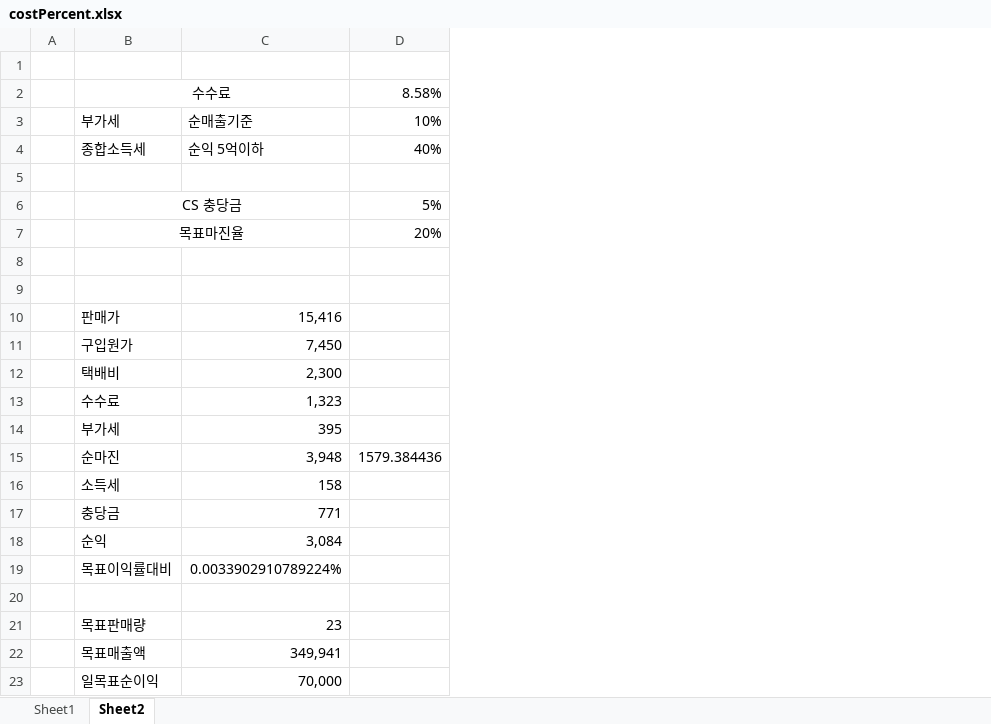
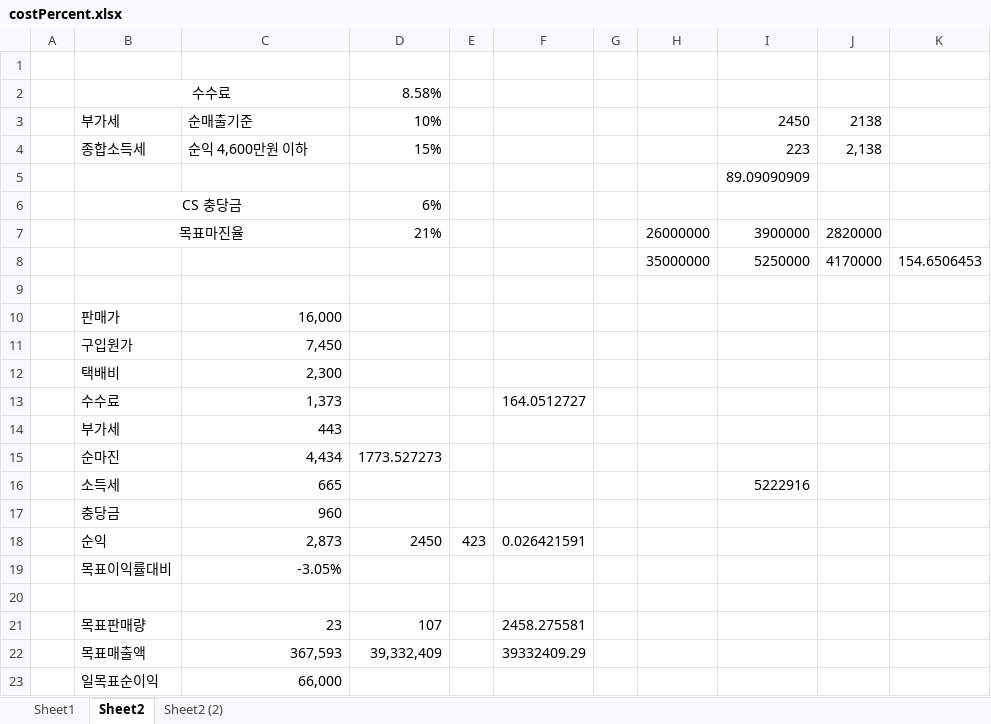
Before and after one commit to Jomyunggi/cmw_v2, an Excel workbook: document/costPercent.xlsx, sheet Sheet2, drawn as a sheet; values as stored, in another font and other column widths than the file's, no borders; removed rows and columns are numbered as before the commit, all else as after; the diff names each change by its address in the sheet, - before the commit and + after, or states it on an @@ line.

```diff
--- a/document/costPercent.xlsx (sheet Sheet2)
+++ b/document/costPercent.xlsx (sheet Sheet2)
+sheet tab: Sheet2 (2)
+column E, empty
+column F, row 13: 164.0512727; row 21: 2458.275581
+column G, empty
+column H, rows 7-8: 26000000 | 35000000
+column I, row 3: 2450; rows 5-8: 89.09090909 |  | 3900000 | 5250000
+column J, row 3: 2138; rows 7-8: 2820000 | 4170000
+column K, row 8: 154.6506453
-row 4:  | 종합소득세 | 순익 5억이하 | 40%
+row 4:  | 종합소득세 | 순익 4,600만원 이하 | 15% |  |  |  |  | 223 | 2,138
-D6: 5%
+D6: 6%
-D7: 20%
+D7: 21%
-row 8: (empty)
+row 8:  |  |  |  |  |  |  | 35000000 | 5250000 | 4170000 | 154.6506453
-C10: 15,416
+C10: 16,000
-C13: 1,323
+C13: 1,373
-C14: 395
+C14: 443
-row 15:  | 순마진 | 3,948 | 1579.384436
-row 16:  | 소득세 | 158
-row 17:  | 충당금 | 771
-row 18:  | 순익 | 3,084
-row 19:  | 목표이익률대비 | 0.0033902910789224%
+row 15:  | 순마진 | 4,434 | 1773.527273
+row 16:  | 소득세 | 665 |  |  |  |  |  | 5222916
+row 17:  | 충당금 | 960
+row 18:  | 순익 | 2,873 | 2450 | 423 | 0.026421591
+row 19:  | 목표이익률대비 | -3.05%
-D21: (empty)
+D21: 107
-row 22:  | 목표매출액 | 349,941
-row 23:  | 일목표순이익 | 70,000
+row 22:  | 목표매출액 | 367,593 | 39,332,409 |  | 39332409.29
+row 23:  | 일목표순이익 | 66,000
```
Also changed, not shown: document/goods_Info.xlsx, 5 other files.
